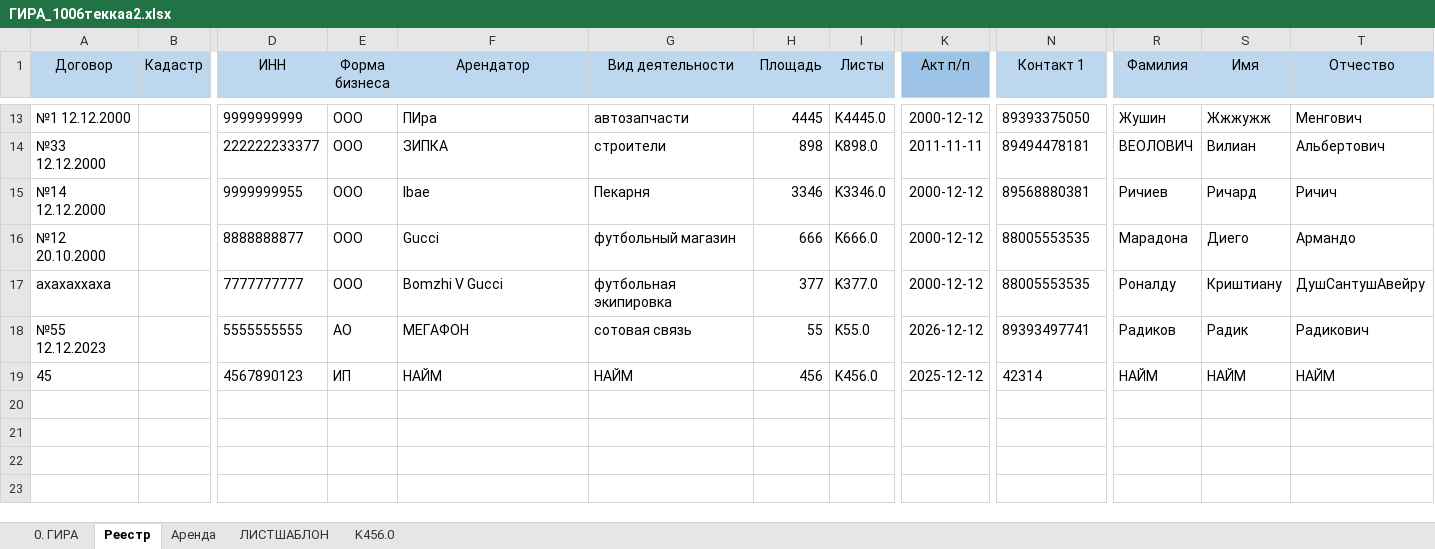
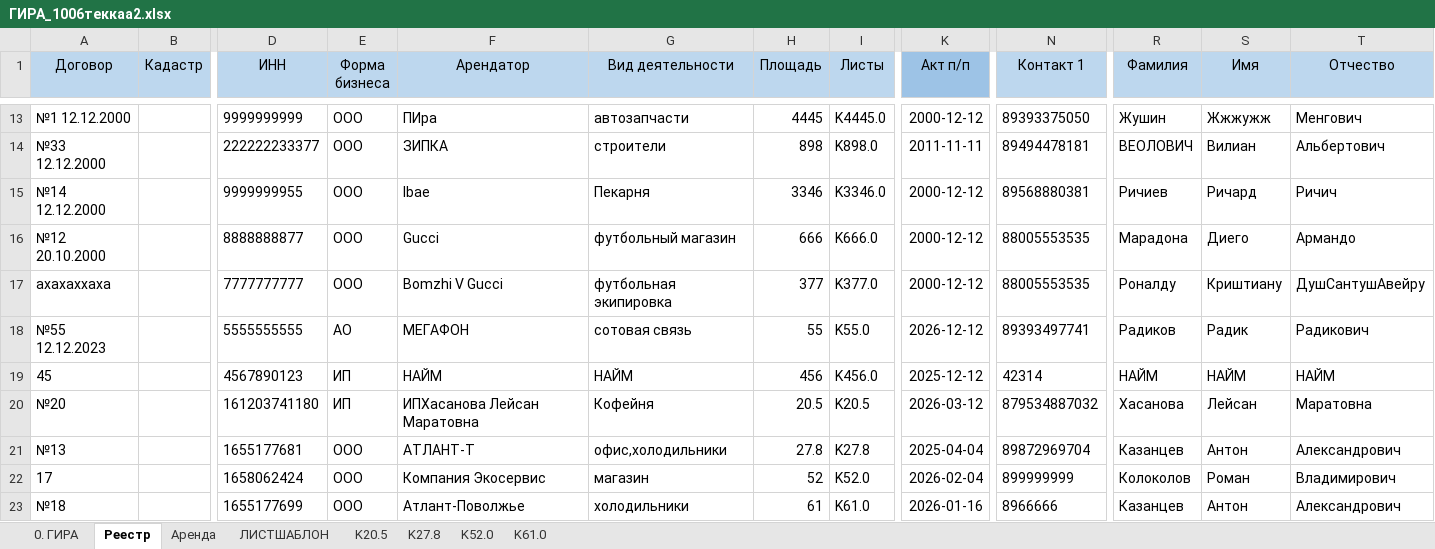
Before and after one commit to Shamil-creator/max-gira-bot, an Excel workbook: docs/ГИРА_1006теккаа2.xlsx, sheet Реестр, drawn as a sheet; only a part is shown, gaps mark what is left out; values as stored, in another font and other column widths than the file's, no borders; rows hold the shown columns only; the diff names each change by its address in the sheet, - before the commit and + after, or states it on an @@ line.

```diff
--- a/docs/ГИРА_1006теккаа2.xlsx (sheet Реестр)
+++ b/docs/ГИРА_1006теккаа2.xlsx (sheet Реестр)
-sheet tab: K456.0
+sheet tab: K20.5
+sheet tab: K27.8
+sheet tab: K52.0
+sheet tab: K61.0
+row 20: №20 |  | 161203741180 | ИП | ИПХасанова Лейсан Маратовна | Кофейня | 20.5 | K20.5 | 2026-03-12 | 879534887032 | Хасанова | Лейсан | Маратовна
+row 21: №13 |  | 1655177681 | ООО | АТЛАНТ-Т | офис,холодильники | 27.8 | K27.8 | 2025-04-04 | 89872969704 | Казанцев | Антон | Александрович
+row 22: 17 |  | 1658062424 | ООО | Компания Экосервис | магазин | 52 | K52.0 | 2026-02-04 | 899999999 | Колоколов | Роман | Владимирович
+row 23: №18 |  | 1655177699 | ООО | Атлант-Поволжье | холодильники | 61 | K61.0 | 2026-01-16 | 8966666 | Казанцев | Антон | Александрович
```
Also changed, not shown: sheet K20.5, sheet 0. ГИРА, 41 other files.
